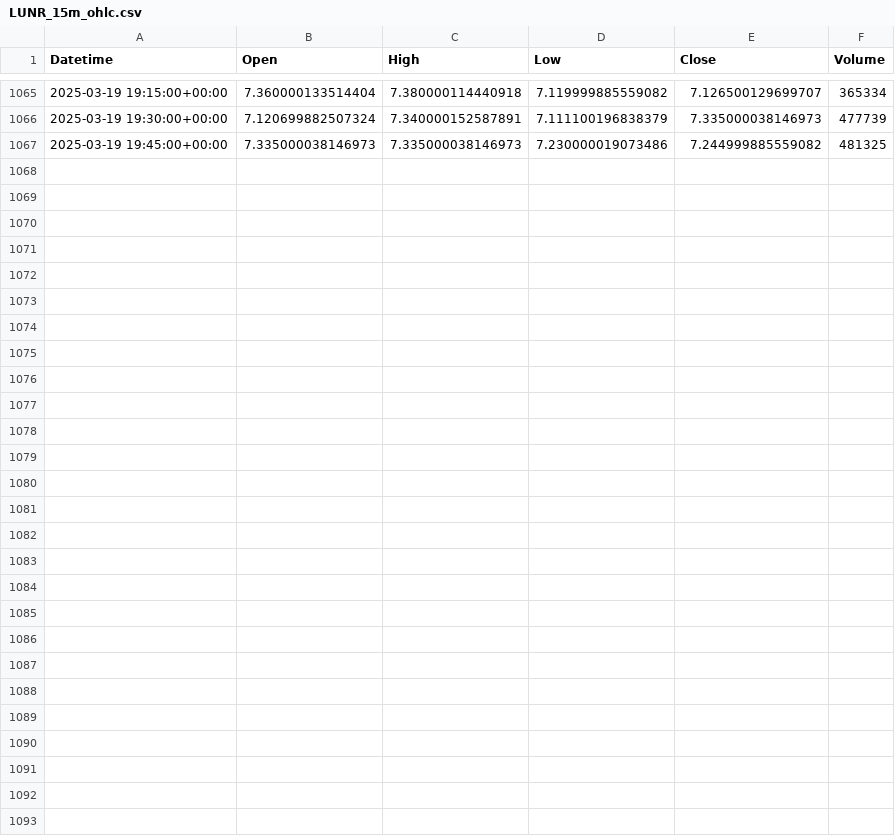
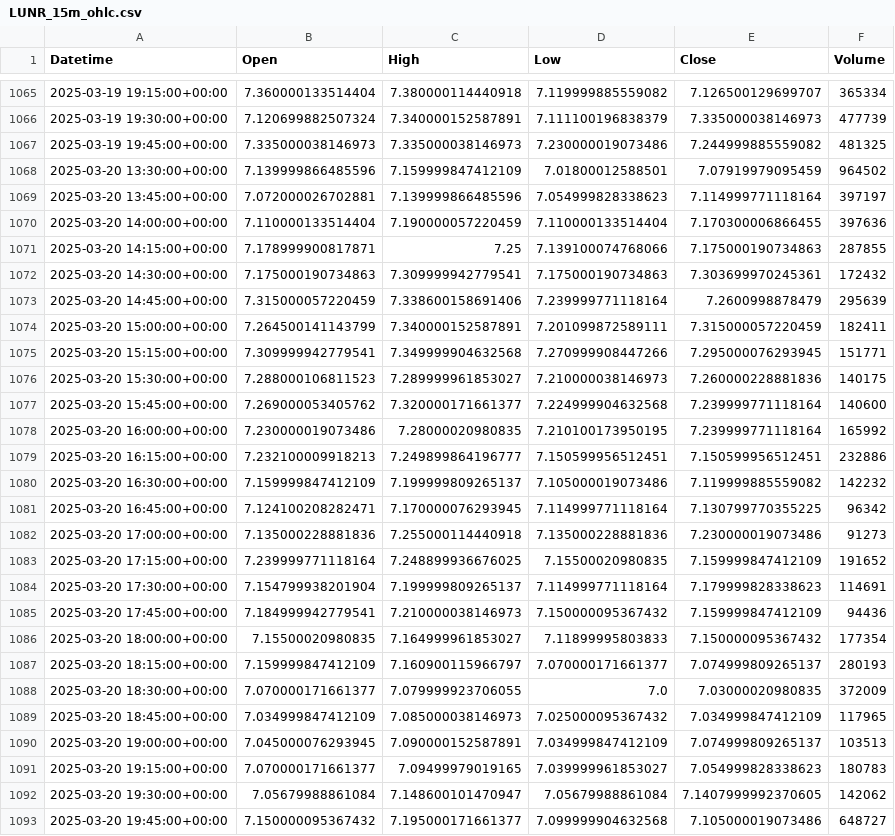
Before and after one commit to quangvo55/stocks-gadf-resnet-lstm, a CSV file: data/LUNR_15m_ohlc.csv, drawn as a sheet; only a part is shown, gaps mark what is left out.

```diff
--- a/data/LUNR_15m_ohlc.csv
+++ b/data/LUNR_15m_ohlc.csv
@@ -1067 +1067,27 @@ Datetime,Open,High,Low,Close,Volume
 2025-03-19 19:45:00+00:00,7.335000038146973,7.335000038146973,7.230000019073486,7.244999885559082,481325
+2025-03-20 13:30:00+00:00,7.139999866485596,7.159999847412109,7.01800012588501,7.07919979095459,964502
+2025-03-20 13:45:00+00:00,7.072000026702881,7.139999866485596,7.054999828338623,7.114999771118164,397197
+2025-03-20 14:00:00+00:00,7.110000133514404,7.190000057220459,7.110000133514404,7.170300006866455,397636
+2025-03-20 14:15:00+00:00,7.178999900817871,7.25,7.139100074768066,7.175000190734863,287855
+2025-03-20 14:30:00+00:00,7.175000190734863,7.309999942779541,7.175000190734863,7.303699970245361,172432
+2025-03-20 14:45:00+00:00,7.315000057220459,7.338600158691406,7.239999771118164,7.2600998878479,295639
+2025-03-20 15:00:00+00:00,7.264500141143799,7.340000152587891,7.201099872589111,7.315000057220459,182411
+2025-03-20 15:15:00+00:00,7.309999942779541,7.349999904632568,7.270999908447266,7.295000076293945,151771
+2025-03-20 15:30:00+00:00,7.288000106811523,7.289999961853027,7.210000038146973,7.260000228881836,140175
+2025-03-20 15:45:00+00:00,7.269000053405762,7.320000171661377,7.224999904632568,7.239999771118164,140600
+2025-03-20 16:00:00+00:00,7.230000019073486,7.28000020980835,7.210100173950195,7.239999771118164,165992
+2025-03-20 16:15:00+00:00,7.232100009918213,7.249899864196777,7.150599956512451,7.150599956512451,232886
+2025-03-20 16:30:00+00:00,7.159999847412109,7.199999809265137,7.105000019073486,7.119999885559082,142232
+2025-03-20 16:45:00+00:00,7.124100208282471,7.170000076293945,7.114999771118164,7.130799770355225,96342
+2025-03-20 17:00:00+00:00,7.135000228881836,7.255000114440918,7.135000228881836,7.230000019073486,91273
+2025-03-20 17:15:00+00:00,7.239999771118164,7.248899936676025,7.15500020980835,7.159999847412109,191652
+2025-03-20 17:30:00+00:00,7.154799938201904,7.199999809265137,7.114999771118164,7.179999828338623,114691
+2025-03-20 17:45:00+00:00,7.184999942779541,7.210000038146973,7.150000095367432,7.159999847412109,94436
+2025-03-20 18:00:00+00:00,7.15500020980835,7.164999961853027,7.11899995803833,7.150000095367432,177354
+2025-03-20 18:15:00+00:00,7.159999847412109,7.160900115966797,7.070000171661377,7.074999809265137,280193
+2025-03-20 18:30:00+00:00,7.070000171661377,7.079999923706055,7.0,7.03000020980835,372009
+2025-03-20 18:45:00+00:00,7.034999847412109,7.085000038146973,7.025000095367432,7.034999847412109,117965
+2025-03-20 19:00:00+00:00,7.045000076293945,7.090000152587891,7.034999847412109,7.074999809265137,103513
+2025-03-20 19:15:00+00:00,7.070000171661377,7.09499979019165,7.039999961853027,7.054999828338623,180783
+2025-03-20 19:30:00+00:00,7.05679988861084,7.148600101470947,7.05679988861084,7.1407999992370605,142062
+2025-03-20 19:45:00+00:00,7.150000095367432,7.195000171661377,7.099999904632568,7.105000019073486,648727
```
Also changed, not shown: 6 other files.
